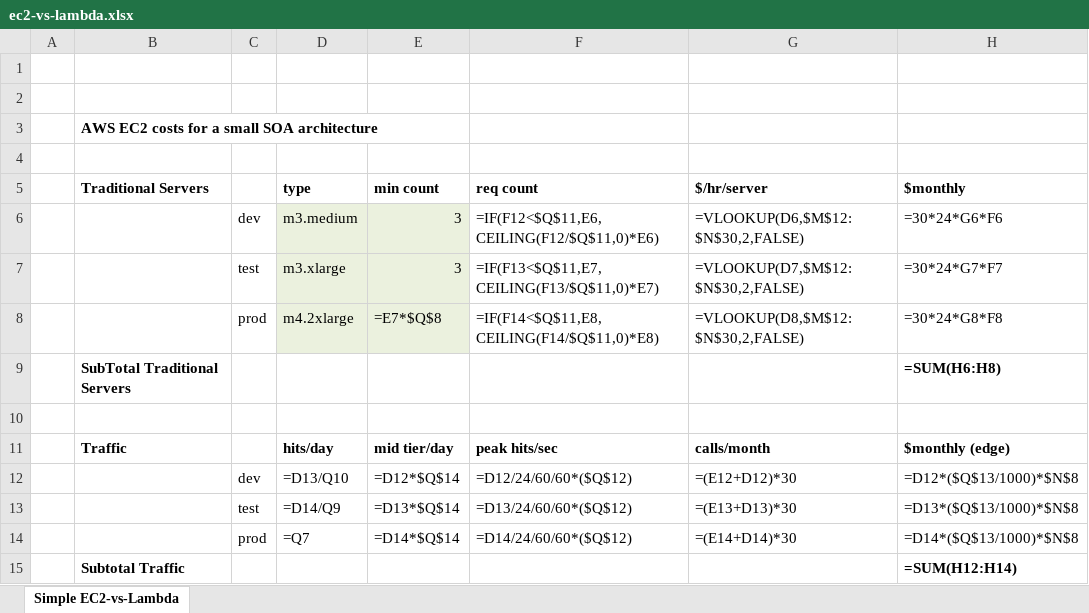
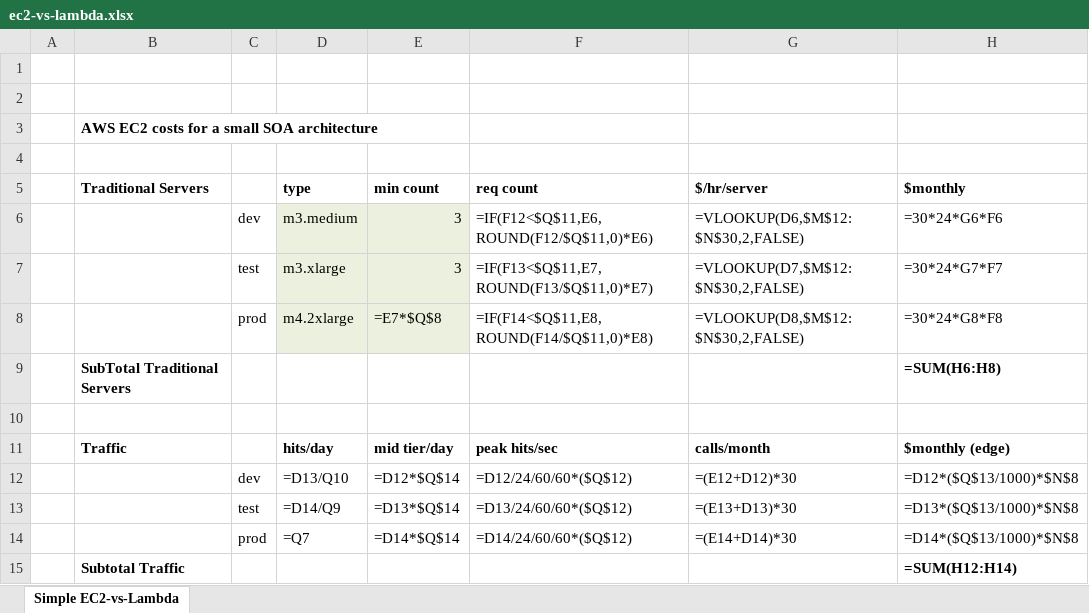
Before and after one commit to bdobyns/silver-funicular, an Excel workbook: api-lambda-mock/ec2-vs-lambda.xlsx, sheet Simple EC2-vs-Lambda, drawn as a sheet; only a part is shown; values as stored, in another font and other column widths than the file's, no borders; formulas are shown in place of their values; the diff names each change by its address in the sheet, - before the commit and + after, or states it on an @@ line.

Commit message:
fix a bug in the upscaling for traditional

```diff
--- a/api-lambda-mock/ec2-vs-lambda.xlsx (sheet Simple EC2-vs-Lambda)
+++ b/api-lambda-mock/ec2-vs-lambda.xlsx (sheet Simple EC2-vs-Lambda)
-F6: =IF(F12<$Q$11,E6,CEILING(F12/$Q$11,0)*E6)
+F6: =IF(F12<$Q$11,E6,ROUND(F12/$Q$11,0)*E6)
-F7: =IF(F13<$Q$11,E7,CEILING(F13/$Q$11,0)*E7)
+F7: =IF(F13<$Q$11,E7,ROUND(F13/$Q$11,0)*E7)
-F8: =IF(F14<$Q$11,E8,CEILING(F14/$Q$11,0)*E8)
+F8: =IF(F14<$Q$11,E8,ROUND(F14/$Q$11,0)*E8)
```
